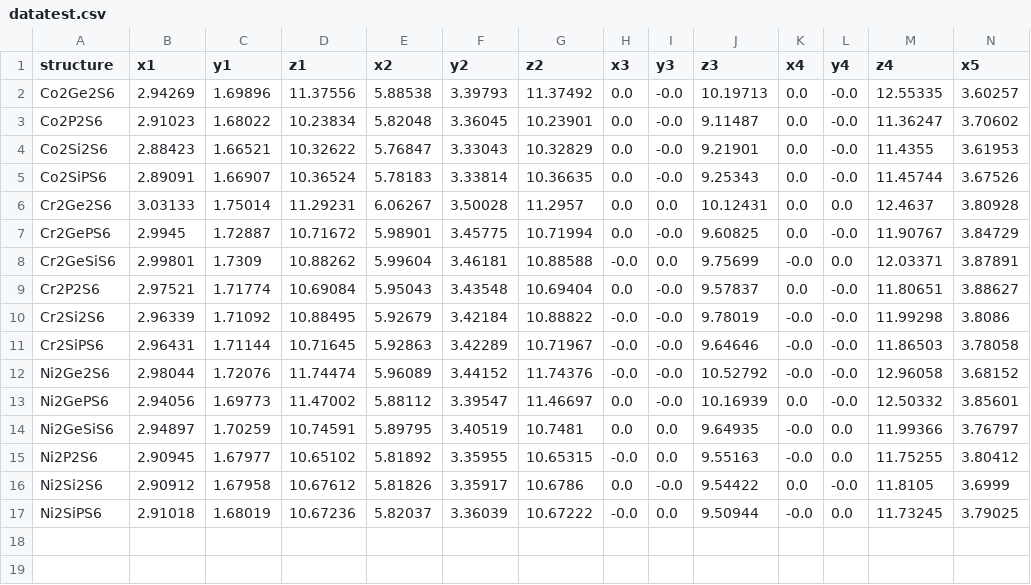
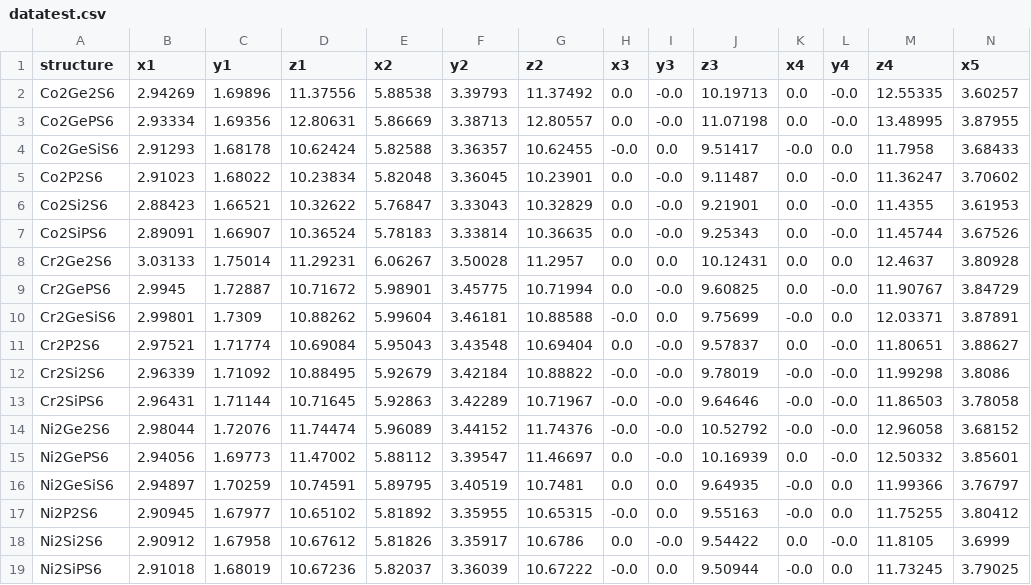
Before and after one commit to maarlf/vasp, a CSV file: datasets/datatest.csv, drawn as a sheet; only a part is shown; rows hold the shown columns only; the diff names each change by its address in the sheet, - before the commit and + after, or states it on an @@ line.

```diff
--- a/datasets/datatest.csv
+++ b/datasets/datatest.csv
+row 3: Co2GePS6 | 2.93334 | 1.69356 | 12.80631 | 5.86669 | 3.38713 | 12.80557 | 0.0 | -0.0 | 11.07198 | 0.0 | -0.0 | 13.48995 | 3.87955
+row 4: Co2GeSiS6 | 2.91293 | 1.68178 | 10.62424 | 5.82588 | 3.36357 | 10.62455 | -0.0 | 0.0 | 9.51417 | -0.0 | 0.0 | 11.7958 | 3.68433
```
Also changed, not shown: datasets/datatrain.csv.
